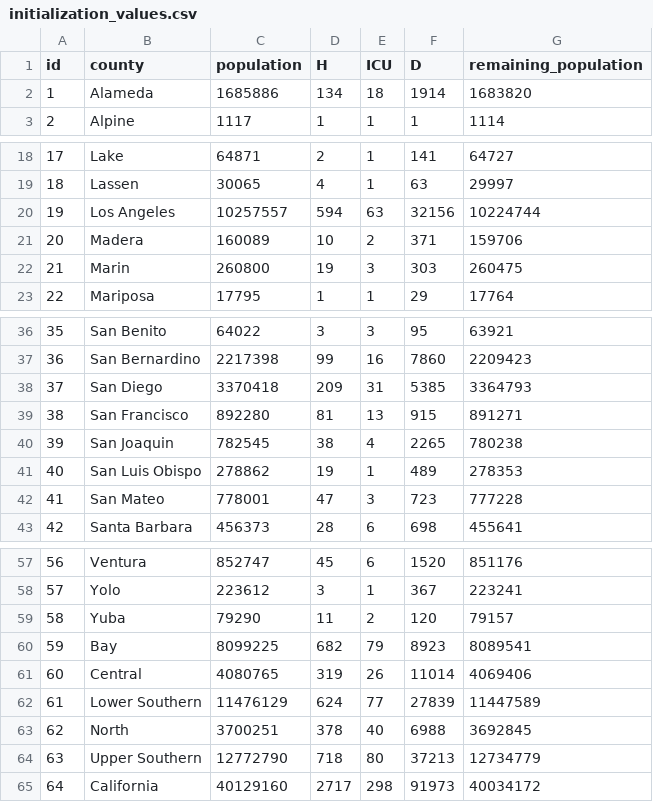
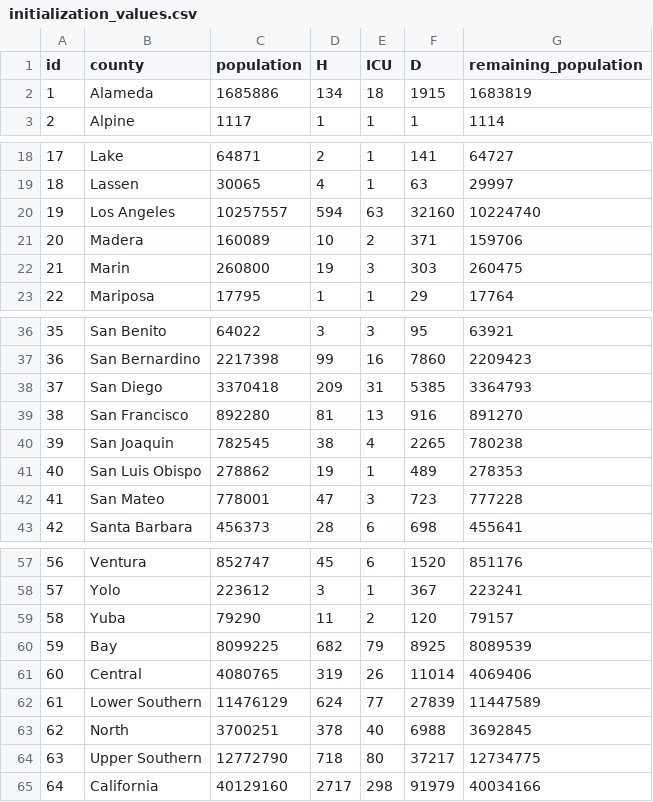
Before and after one commit to damonbayer/covid_SEIHR_county, a CSV file: data/initialization_values.csv, drawn as a sheet; only a part is shown, gaps mark what is left out.

```diff
--- a/data/initialization_values.csv
+++ b/data/initialization_values.csv
@@ -1,3 +1,3 @@
 id,county,population,H,ICU,D,remaining_population
-1,Alameda,1685886,134,18,1914,1683820
+1,Alameda,1685886,134,18,1915,1683819
 2,Alpine,1117,1,1,1,1114
@@ -19,3 +19,3 @@ id,county,population,H,ICU,D,remaining_population
 18,Lassen,30065,4,1,63,29997
-19,Los Angeles,10257557,594,63,32156,10224744
+19,Los Angeles,10257557,594,63,32160,10224740
 20,Madera,160089,10,2,371,159706
@@ -38,3 +38,3 @@ id,county,population,H,ICU,D,remaining_population
 37,San Diego,3370418,209,31,5385,3364793
-38,San Francisco,892280,81,13,915,891271
+38,San Francisco,892280,81,13,916,891270
 39,San Joaquin,782545,38,4,2265,780238
@@ -59,3 +59,3 @@ id,county,population,H,ICU,D,remaining_population
 58,Yuba,79290,11,2,120,79157
-59,Bay,8099225,682,79,8923,8089541
+59,Bay,8099225,682,79,8925,8089539
 60,Central,4080765,319,26,11014,4069406
@@ -63,3 +63,3 @@ id,county,population,H,ICU,D,remaining_population
 62,North,3700251,378,40,6988,3692845
-63,Upper Southern,12772790,718,80,37213,12734779
-64,California,40129160,2717,298,91973,40034172
+63,Upper Southern,12772790,718,80,37217,12734775
+64,California,40129160,2717,298,91979,40034166
```
Also changed, not shown: data/cases_hospitalizations_by_county.csv, 4 other files.
